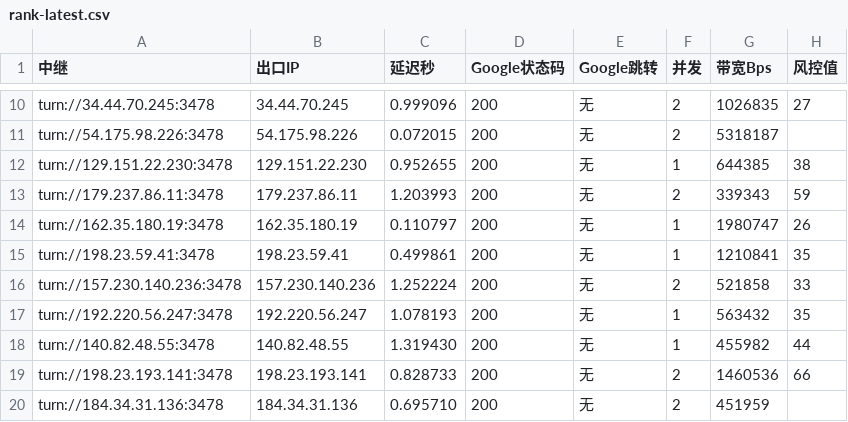
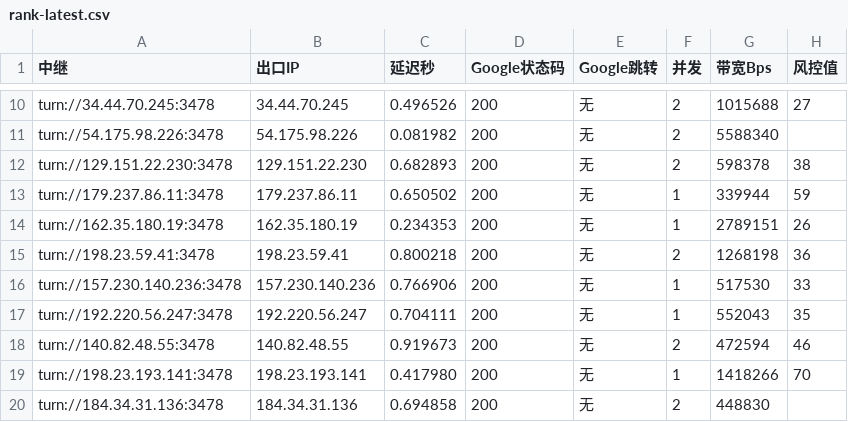
Before and after one commit to lc69282940/gh-turnrank, a CSV file: rank/rank-latest.csv, drawn as a sheet; only a part is shown, gaps mark what is left out; the diff covers the shown part only; the diff names each change by its address in the sheet, - before the commit and + after, or states it on an @@ line.

```diff
--- a/rank/rank-latest.csv
+++ b/rank/rank-latest.csv
-C10 (延迟秒): 0.999096
+C10 (延迟秒): 0.496526
-G10 (带宽Bps): 1026835
+G10 (带宽Bps): 1015688
-C11 (延迟秒): 0.072015
+C11 (延迟秒): 0.081982
-G11 (带宽Bps): 5318187
+G11 (带宽Bps): 5588340
-C12 (延迟秒): 0.952655
+C12 (延迟秒): 0.682893
-F12 (并发): 1
+F12 (并发): 2
-G12 (带宽Bps): 644385
+G12 (带宽Bps): 598378
-C13 (延迟秒): 1.203993
+C13 (延迟秒): 0.650502
-F13 (并发): 2
+F13 (并发): 1
-G13 (带宽Bps): 339343
+G13 (带宽Bps): 339944
-C14 (延迟秒): 0.110797
+C14 (延迟秒): 0.234353
-G14 (带宽Bps): 1980747
+G14 (带宽Bps): 2789151
-C15 (延迟秒): 0.499861
+C15 (延迟秒): 0.800218
-F15 (并发): 1
+F15 (并发): 2
-G15 (带宽Bps): 1210841
+G15 (带宽Bps): 1268198
-H15 (风控值): 35
+H15 (风控值): 36
-C16 (延迟秒): 1.252224
+C16 (延迟秒): 0.766906
-F16 (并发): 2
+F16 (并发): 1
-G16 (带宽Bps): 521858
+G16 (带宽Bps): 517530
-C17 (延迟秒): 1.078193
+C17 (延迟秒): 0.704111
-G17 (带宽Bps): 563432
+G17 (带宽Bps): 552043
-C18 (延迟秒): 1.319430
+C18 (延迟秒): 0.919673
-F18 (并发): 1
+F18 (并发): 2
-G18 (带宽Bps): 455982
+G18 (带宽Bps): 472594
-H18 (风控值): 44
+H18 (风控值): 46
-C19 (延迟秒): 0.828733
+C19 (延迟秒): 0.417980
-F19 (并发): 2
+F19 (并发): 1
-G19 (带宽Bps): 1460536
+G19 (带宽Bps): 1418266
-H19 (风控值): 66
+H19 (风控值): 70
-C20 (延迟秒): 0.695710
+C20 (延迟秒): 0.694858
-G20 (带宽Bps): 451959
+G20 (带宽Bps): 448830
```
Also changed, not shown: 93 edited cells elsewhere in this file, 1 other file.
